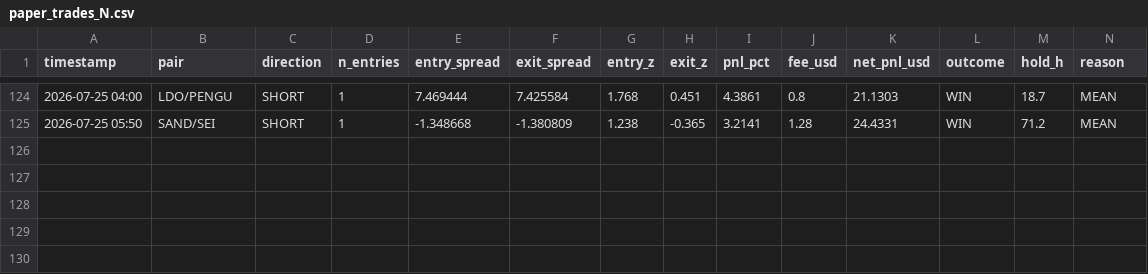
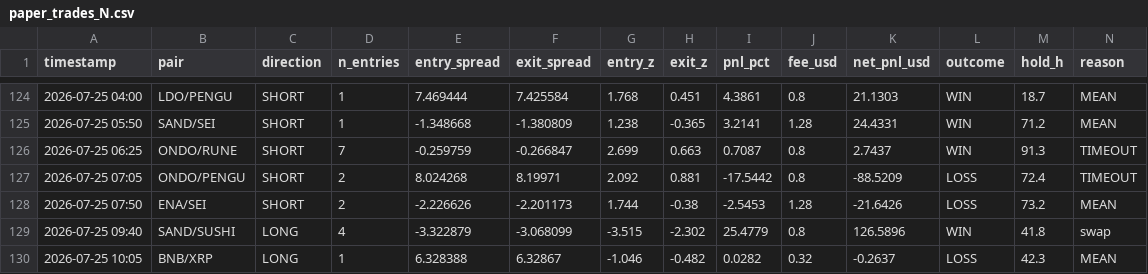
Before and after one commit to AlexeyKharin06/bots-cluster-, a CSV file: memory/trade/paper_v1/paper_trades_N.csv, drawn as a sheet; only a part is shown, gaps mark what is left out; rows hold the shown columns only; the diff names each change by its address in the sheet, - before the commit and + after, or states it on an @@ line.

Commit message:
trade paper_v1 auto 2026-07-25_12:17

```diff
--- a/memory/trade/paper_v1/paper_trades_N.csv
+++ b/memory/trade/paper_v1/paper_trades_N.csv
+row 126: 2026-07-25 06:25 | ONDO/RUNE | SHORT | 7 | -0.259759 | -0.266847 | 2.699 | 0.663 | 0.7087 | 0.8 | 2.7437 | WIN | 91.3 | TIMEOUT
+row 127: 2026-07-25 07:05 | ONDO/PENGU | SHORT | 2 | 8.024268 | 8.19971 | 2.092 | 0.881 | -17.5442 | 0.8 | -88.5209 | LOSS | 72.4 | TIMEOUT
+row 128: 2026-07-25 07:50 | ENA/SEI | SHORT | 2 | -2.226626 | -2.201173 | 1.744 | -0.38 | -2.5453 | 1.28 | -21.6426 | LOSS | 73.2 | MEAN
+row 129: 2026-07-25 09:40 | SAND/SUSHI | LONG | 4 | -3.322879 | -3.068099 | -3.515 | -2.302 | 25.4779 | 0.8 | 126.5896 | WIN | 41.8 | swap
+row 130: 2026-07-25 10:05 | BNB/XRP | LONG | 1 | 6.328388 | 6.32867 | -1.046 | -0.482 | 0.0282 | 0.32 | -0.2637 | LOSS | 42.3 | MEAN
```
Also changed, not shown: memory/trade/paper_v1/paper_trades_O.csv, memory/trade/paper_v1/paper_trades_P.csv, 17 other files.
